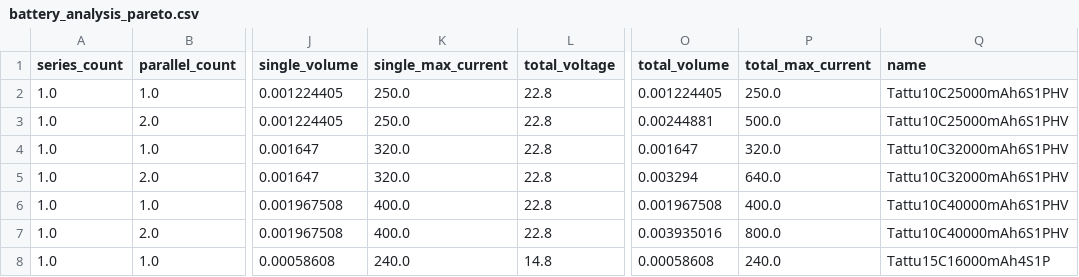
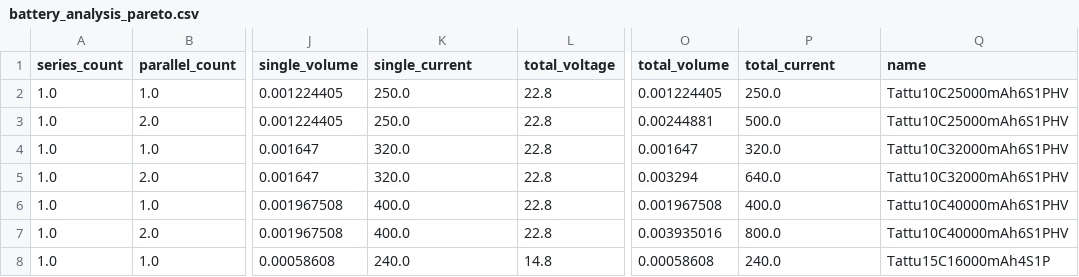
Before and after one commit to symbench/uav-analysis, a CSV file: uav_analysis/data_hackathon2/battery_analysis_pareto.csv, drawn as a sheet; only a part is shown, gaps mark what is left out; the diff names each change by its address in the sheet, - before the commit and + after, or states it on an @@ line.

Commit message:
baseline battery pareto front constraint

```diff
--- a/uav_analysis/data_hackathon2/battery_analysis_pareto.csv
+++ b/uav_analysis/data_hackathon2/battery_analysis_pareto.csv
-K1: single_max_current
+K1: single_current
-P1: total_max_current
+P1: total_current
```
Also changed, not shown: 4 other files.
